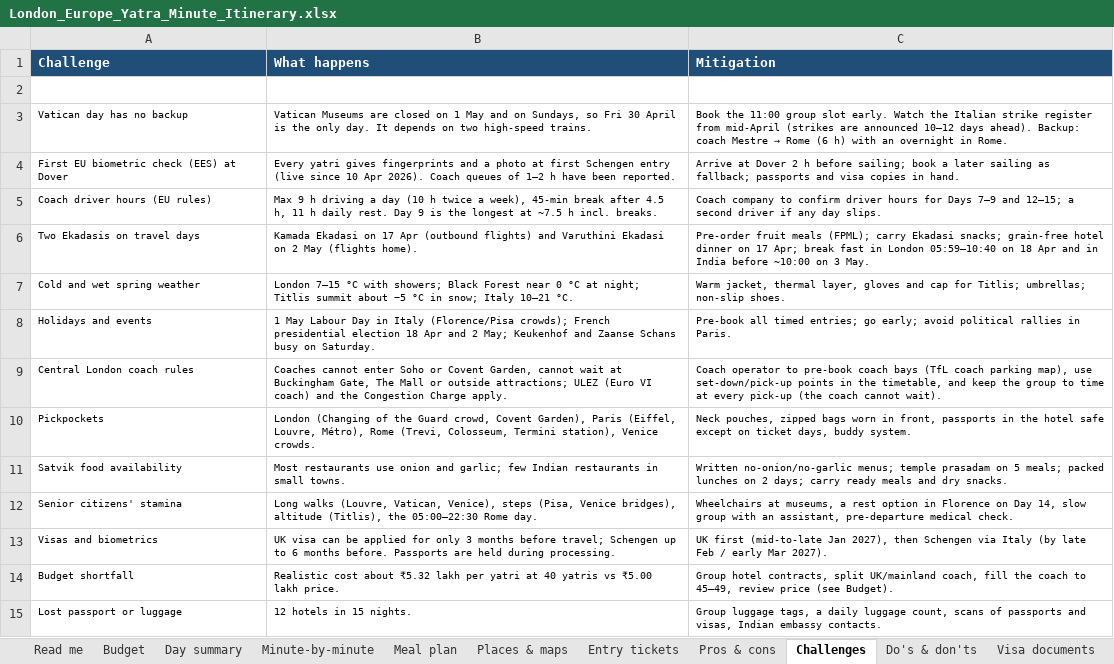
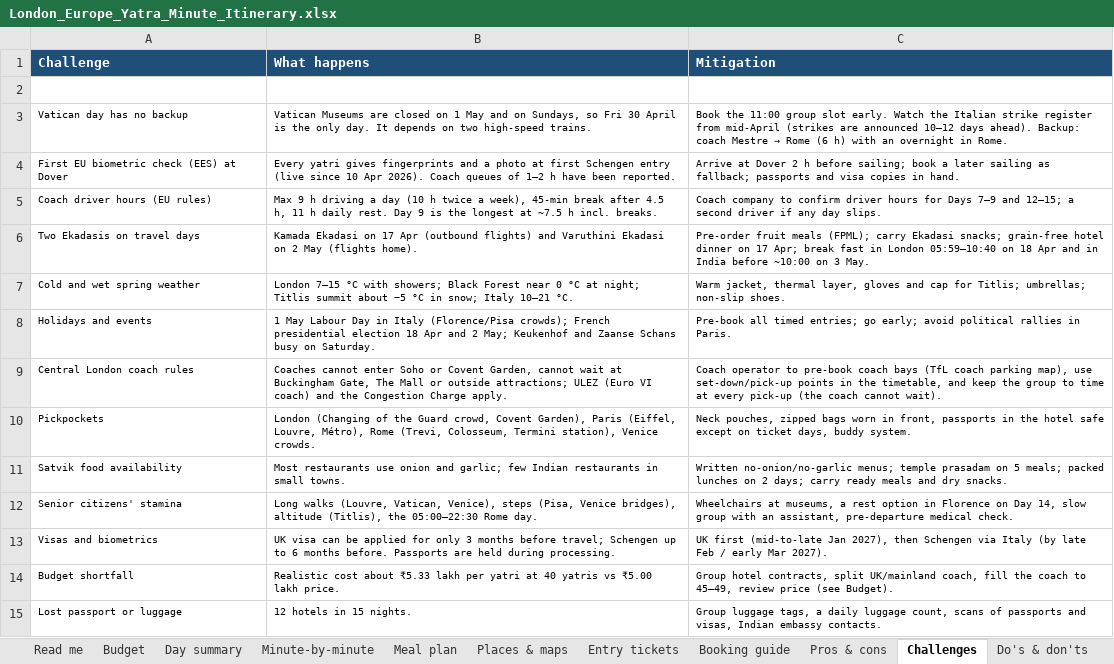
Before and after one commit to mkcdasa/YatraContentSeptember2026, an Excel workbook: itineraries/london-europe-yatra/London_Europe_Yatra_Minute_Itinerary.xlsx, sheet Challenges, drawn as a sheet; values as stored, in another font and other column widths than the file's, no borders; the diff names each change by its address in the sheet, - before the commit and + after, or states it on an @@ line.

```diff
--- a/itineraries/london-europe-yatra/London_Europe_Yatra_Minute_Itinerary.xlsx (sheet Challenges)
+++ b/itineraries/london-europe-yatra/London_Europe_Yatra_Minute_Itinerary.xlsx (sheet Challenges)
+sheet tab: Booking guide
-B14 (What happens): …cost about ₹5.32 lakh per…
+B14 (What happens): …cost about ₹5.33 lakh per…
```
Also changed, not shown: sheet Budget, sheet Entry tickets, 2 other files.
